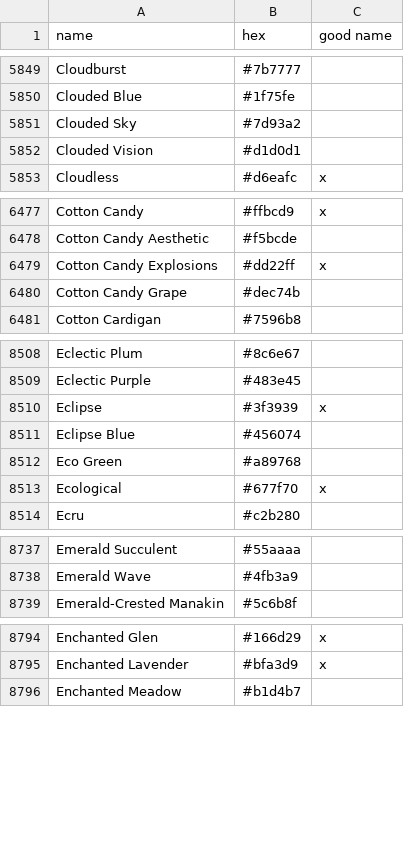
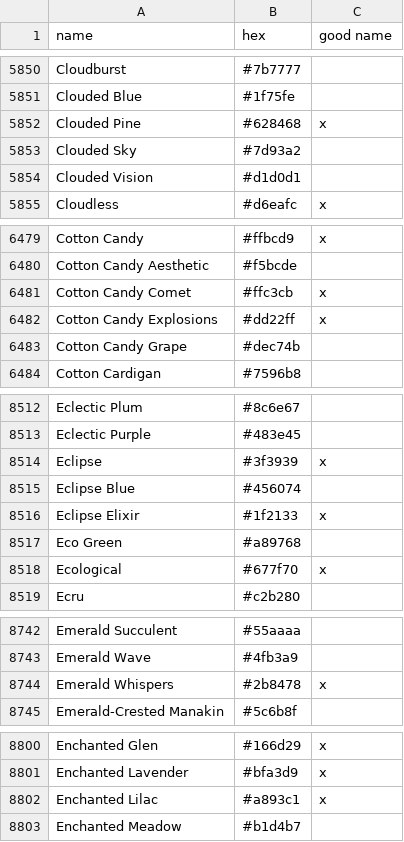
Before and after one commit to meodai/color-names, a CSV file: src/colornames.csv, drawn as a sheet; only a part is shown, gaps mark what is left out; the diff covers the shown part only.

```diff
--- a/src/colornames.csv
+++ b/src/colornames.csv
@@ -5850,2 +5851,3 @@ Cloudburst,#7b7777,
 Clouded Blue,#1f75fe,
+Clouded Pine,#628468,x
 Clouded Sky,#7d93a2,
@@ -6478,2 +6480,3 @@ Cotton Candy,#ffbcd9,x
 Cotton Candy Aesthetic,#f5bcde,
+Cotton Candy Comet,#ffc3cb,x
 Cotton Candy Explosions,#dd22ff,x
@@ -8511,2 +8515,3 @@ Eclipse,#3f3939,x
 Eclipse Blue,#456074,
+Eclipse Elixir,#1f2133,x
 Eco Green,#a89768,
@@ -8738,2 +8743,3 @@ Emerald Succulent,#55aaaa,
 Emerald Wave,#4fb3a9,
+Emerald Whispers,#2b8478,x
 Emerald-Crested Manakin,#5c6b8f,
@@ -8795,2 +8801,3 @@ Enchanted Glen,#166d29,x
 Enchanted Lavender,#bfa3d9,x
+Enchanted Lilac,#a893c1,x
 Enchanted Meadow,#b1d4b7,
```
Also changed, not shown: 29 added rows, 1 removed row and 1 edited cell elsewhere in this file, dist/colornames.bestof.csv, dist/colornames.csv, 20 other files.
